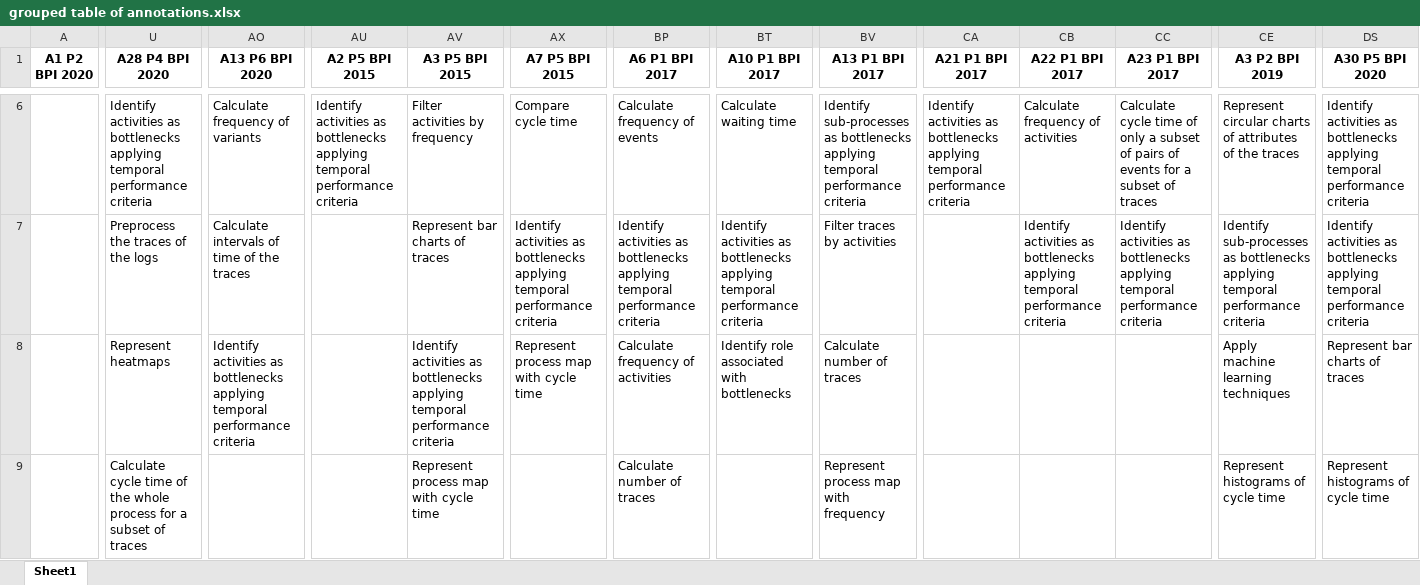
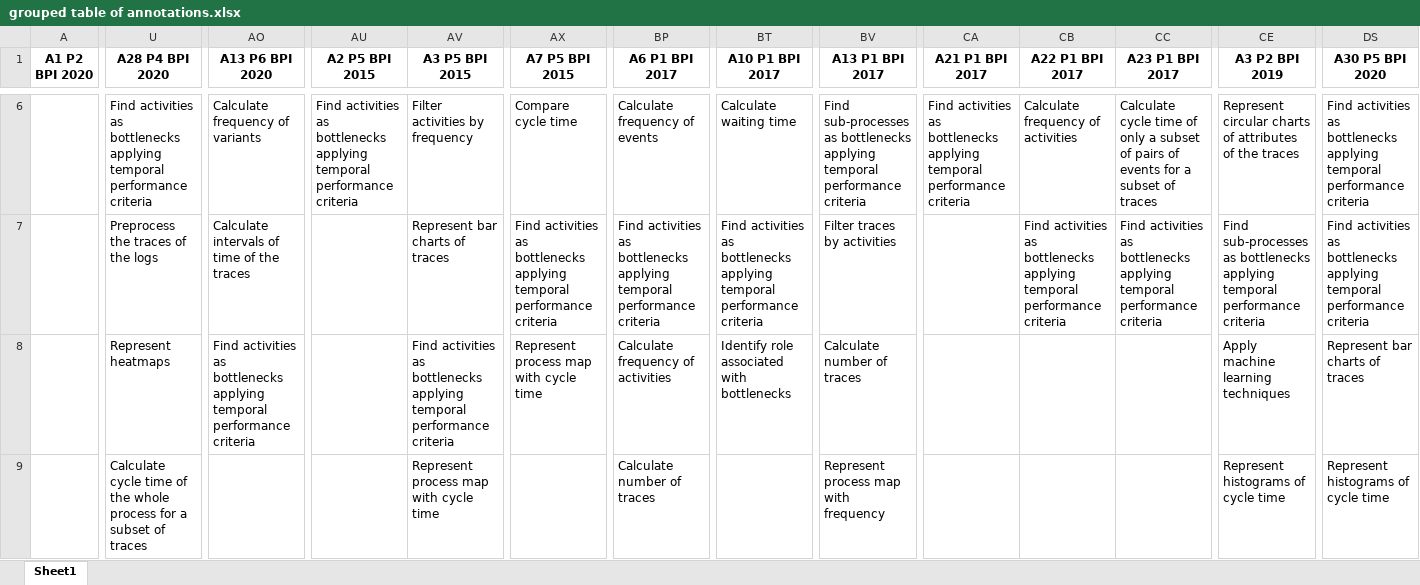
Before and after one commit to isa-group/bpi-challenge-performance-analysis, an Excel workbook: grouped table of annotations.xlsx, sheet Sheet1, drawn as a sheet; only a part is shown, gaps mark what is left out; values as stored, in another font and other column widths than the file's, no borders; the diff covers the shown part only; the diff names each change by its address in the sheet, - before the commit and + after, or states it on an @@ line.

```diff
--- a/grouped table of annotations.xlsx (sheet Sheet1)
+++ b/grouped table of annotations.xlsx (sheet Sheet1)
-U6 (A28 P4 BPI 2020): Identify activities as…
+U6 (A28 P4 BPI 2020): Find activities as…
-AU6 (A2 P5 BPI 2015): Identify activities as…
+AU6 (A2 P5 BPI 2015): Find activities as…
-BV6 (A13 P1 BPI 2017): Identify sub-processes as…
+BV6 (A13 P1 BPI 2017): Find sub-processes as…
-CA6 (A21 P1 BPI 2017): Identify activities as…
+CA6 (A21 P1 BPI 2017): Find activities as…
-DS6:DS7 (A30 P5 BPI 2020): Identify activities as…
+DS6:DS7 (A30 P5 BPI 2020): Find activities as…
-AX7 (A7 P5 BPI 2015): Identify activities as…
+AX7 (A7 P5 BPI 2015): Find activities as…
-BP7 (A6 P1 BPI 2017): Identify activities as…
+BP7 (A6 P1 BPI 2017): Find activities as…
-BT7 (A10 P1 BPI 2017): Identify activities as…
+BT7 (A10 P1 BPI 2017): Find activities as…
-CB7 (A22 P1 BPI 2017): Identify activities as…
+CB7 (A22 P1 BPI 2017): Find activities as…
-CC7 (A23 P1 BPI 2017): Identify activities as…
+CC7 (A23 P1 BPI 2017): Find activities as…
-CE7 (A3 P2 BPI 2019): Identify sub-processes as…
+CE7 (A3 P2 BPI 2019): Find sub-processes as…
-AO8 (A13 P6 BPI 2020): Identify activities as…
+AO8 (A13 P6 BPI 2020): Find activities as…
-AV8 (A3 P5 BPI 2015): Identify activities as…
+AV8 (A3 P5 BPI 2015): Find activities as…
```
Also changed, not shown: 47 edited cells elsewhere in this sheet, OperationCoding.xlsx, 5 other files.
